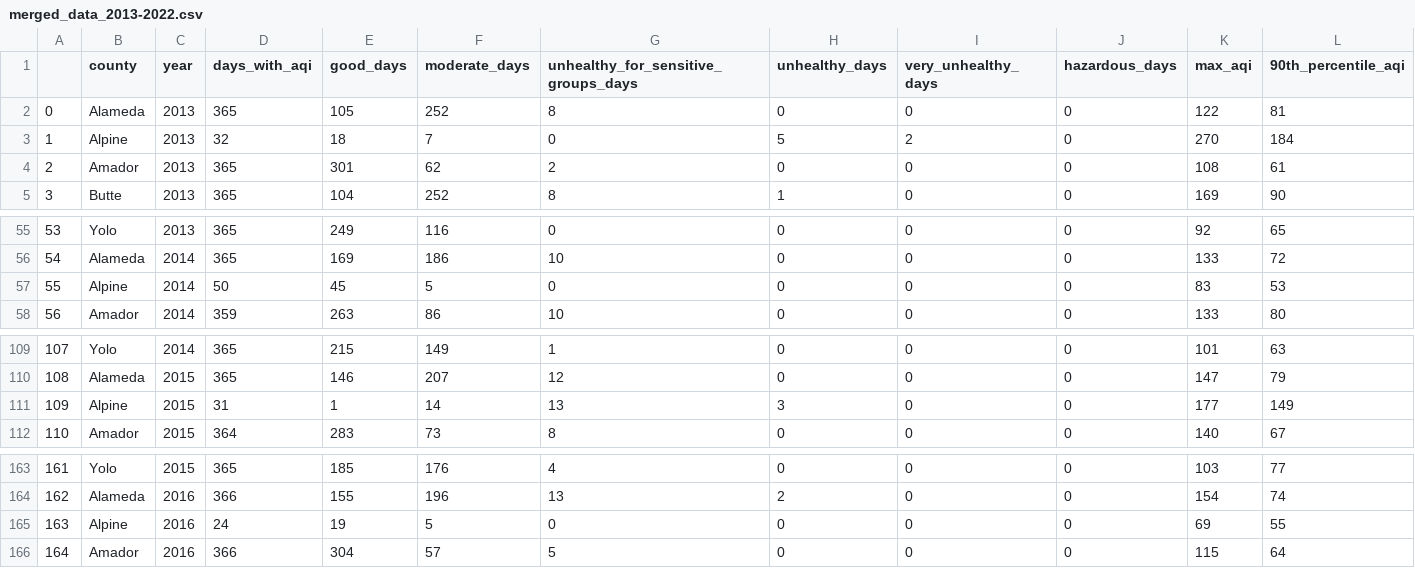
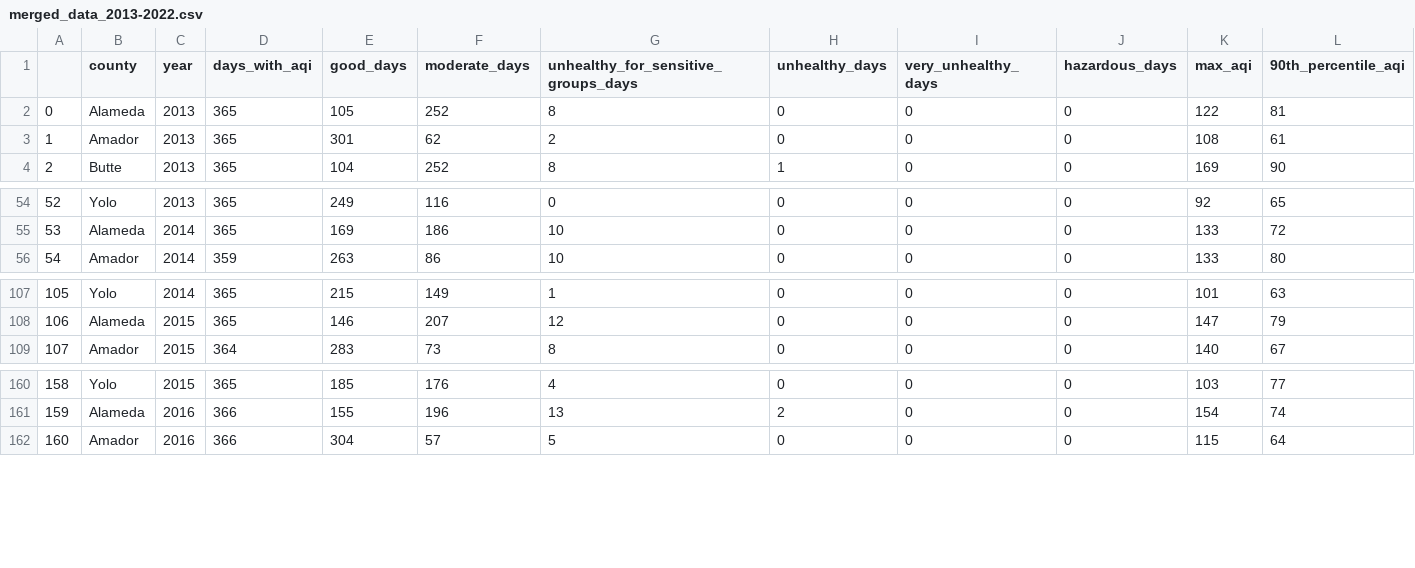
Before and after one commit to cassandrahuber/SCIPE-CI-SIP-Project, a CSV file: processed_data/merged_data_2013-2022.csv, drawn as a sheet; only a part is shown, gaps mark what is left out; removed rows and columns are numbered as before the commit, all else as after; rows hold the shown columns only; the diff names each change by its address in the sheet, - before the commit and + after, or states it on an @@ line.

Commit message:
extending the size of the data

```diff
--- a/processed_data/merged_data_2013-2022.csv
+++ b/processed_data/merged_data_2013-2022.csv
-row 3: 1 | Alpine | 2013 | 32 | 18 | 7 | 0 | 5 | 2 | 0 | 270 | 184
@@ column A renumbered from row 3 down @@
-row 57: 55 | Alpine | 2014 | 50 | 45 | 5 | 0 | 0 | 0 | 0 | 83 | 53
-row 111: 109 | Alpine | 2015 | 31 | 1 | 14 | 13 | 3 | 0 | 0 | 177 | 149
-row 165: 163 | Alpine | 2016 | 24 | 19 | 5 | 0 | 0 | 0 | 0 | 69 | 55
```
Also changed, not shown: 5 other files.
